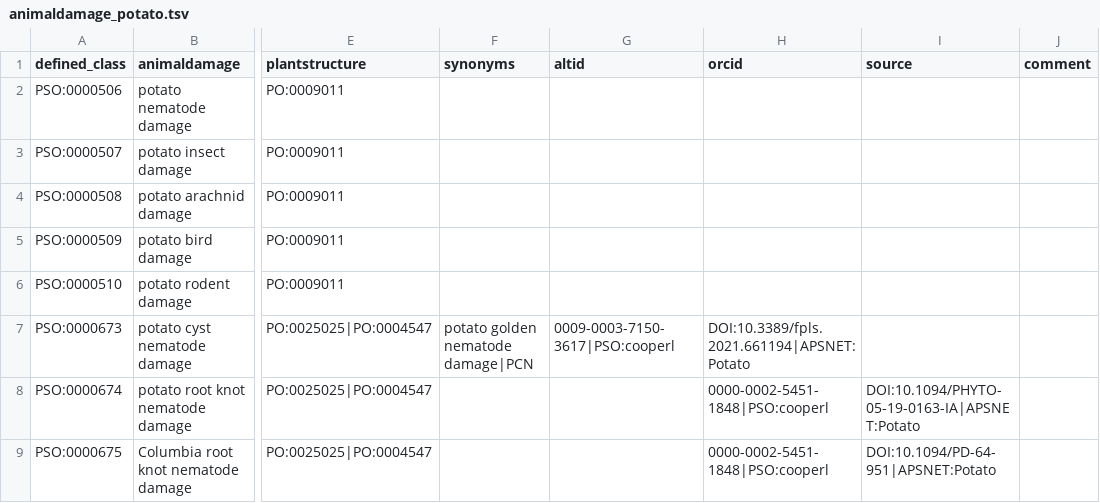
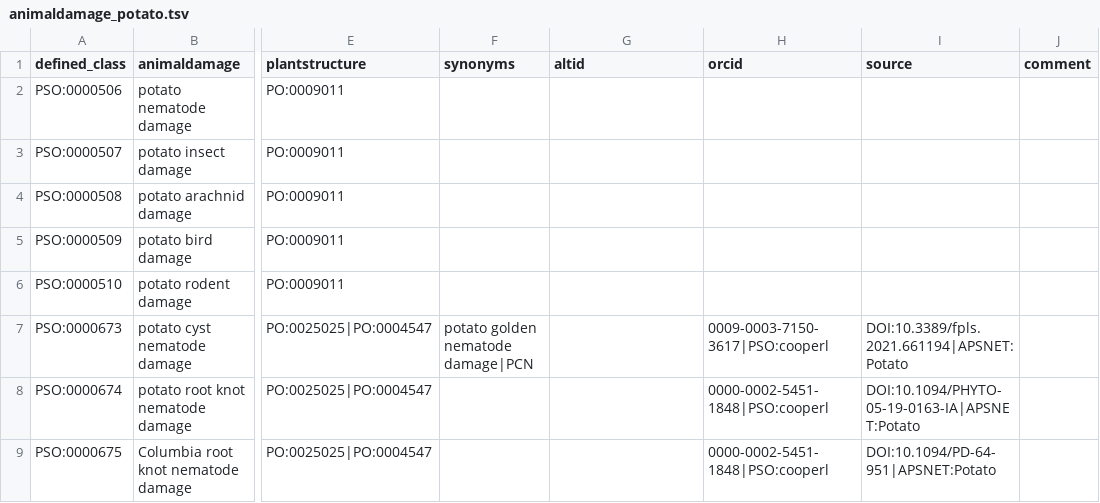
Before and after one commit to Planteome/plant-stress-ontology, a TSV file: src/patterns/data/default/animaldamage_potato.tsv, drawn as a sheet; only a part is shown, gaps mark what is left out; the diff names each change by its address in the sheet, - before the commit and + after, or states it on an @@ line.

Commit message:
Update animaldamage_potato.tsv

```diff
--- a/src/patterns/data/default/animaldamage_potato.tsv
+++ b/src/patterns/data/default/animaldamage_potato.tsv
-G7 (altid): 0009-0003-7150-3617|PSO:cooperl
+G7 (altid): (empty)
-H7 (orcid): DOI:10.3389/fpls.2021.661194|APSNET:Potato
+H7 (orcid): 0009-0003-7150-3617|PSO:cooperl
-I7 (source): (empty)
+I7 (source): DOI:10.3389/fpls.2021.661194|APSNET:Potato
```
